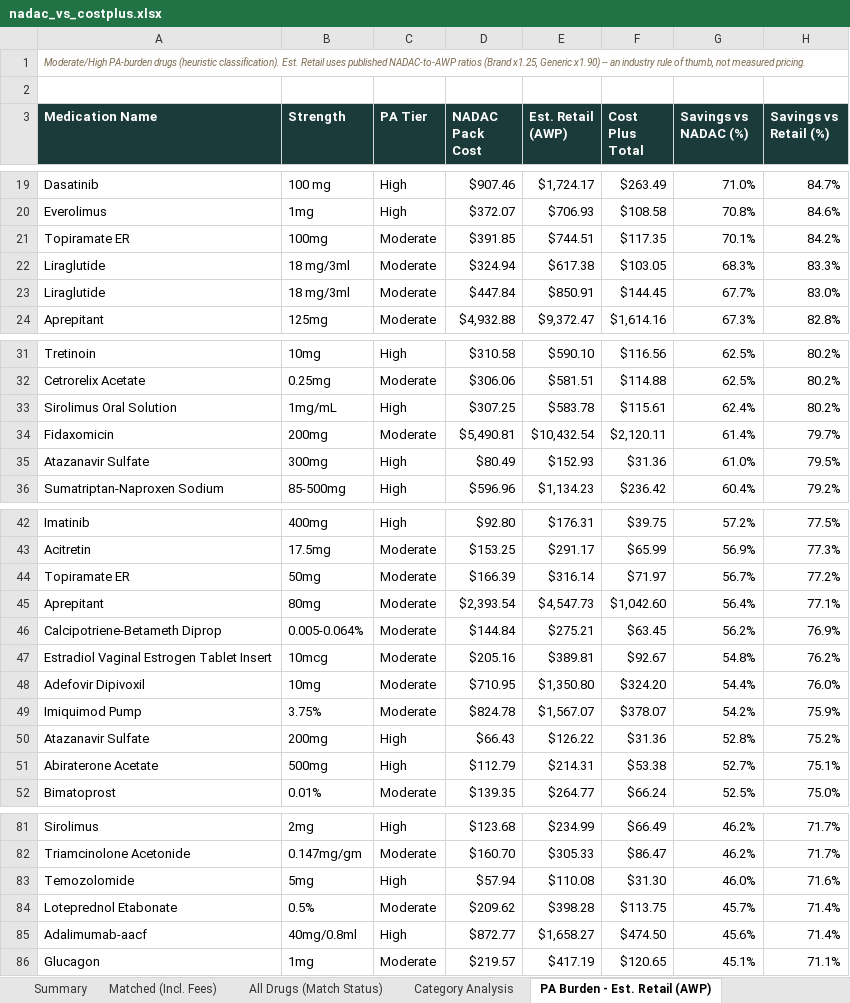
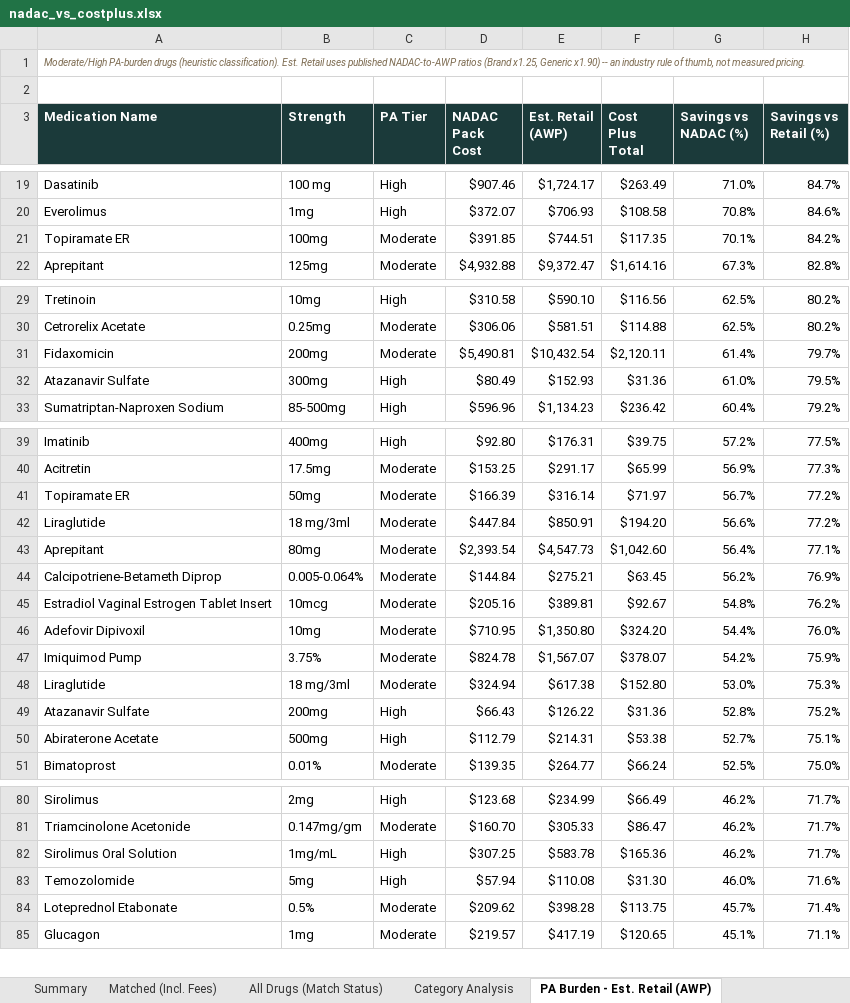
Before and after one commit to Thatonequant/MCCPDNADACNDC, an Excel workbook: docs/nadac_vs_costplus.xlsx, sheet PA Burden - Est. Retail (AWP), drawn as a sheet; only a part is shown, gaps mark what is left out; values as stored, in another font and other column widths than the file's, no borders; removed rows and columns are numbered as before the commit, all else as after; the diff covers the shown part only; the diff names each change by its address in the sheet, - before the commit and + after, or states it on an @@ line.

```diff
--- a/docs/nadac_vs_costplus.xlsx (sheet PA Burden - Est. Retail (AWP))
+++ b/docs/nadac_vs_costplus.xlsx (sheet PA Burden - Est. Retail (AWP))
-row 22: Liraglutide | 18 mg/3ml | Moderate | $324.94 | $617.38 | $103.05 | 68.3% | 83.3%
-row 23: Liraglutide | 18 mg/3ml | Moderate | $447.84 | $850.91 | $144.45 | 67.7% | 83.0%
-row 33: Sirolimus Oral Solution | 1mg/mL | High | $307.25 | $583.78 | $115.61 | 62.4% | 80.2%
+row 42: Liraglutide | 18 mg/3ml | Moderate | $447.84 | $850.91 | $194.20 | 56.6% | 77.2%
+row 48: Liraglutide | 18 mg/3ml | Moderate | $324.94 | $617.38 | $152.80 | 53.0% | 75.3%
+row 82: Sirolimus Oral Solution | 1mg/mL | High | $307.25 | $583.78 | $165.36 | 46.2% | 71.7%
-row 85: Adalimumab-aacf | 40mg/0.8ml | High | $872.77 | $1,658.27 | $474.50 | 45.6% | 71.4%
```
Also changed, not shown: 5 added rows and 4 removed rows elsewhere in this sheet, sheet Matched (Incl. Fees), sheet All Drugs (Match Status), sheet Category Analysis, sheet Summary, 1 other file.
